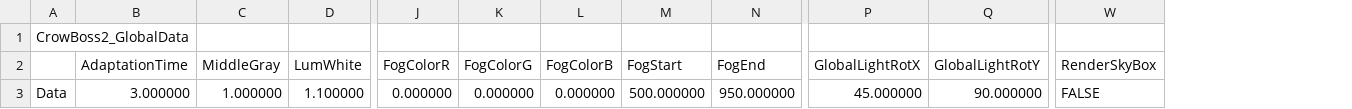
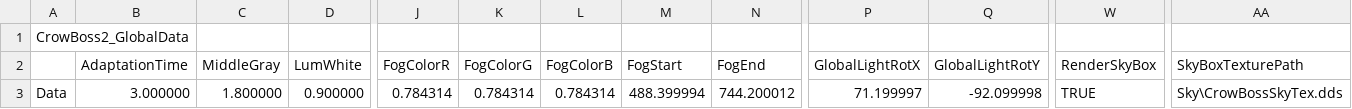
Before and after one commit to KimNamWook316/DX113D_LOL, a CSV file: Editor/Bin/Excel/SceneGlobalData/CrowBoss2_GlobalData.csv, drawn as a sheet; only a part is shown, gaps mark what is left out; the diff names each change by its address in the sheet, - before the commit and + after, or states it on an @@ line.

```diff
--- a/Editor/Bin/Excel/SceneGlobalData/CrowBoss2_GlobalData.csv
+++ b/Editor/Bin/Excel/SceneGlobalData/CrowBoss2_GlobalData.csv
+column AA (SkyBoxTexturePath), row 3: Sky\CrowBossSkyTex.dds
-C3 (MiddleGray): 1.000000
+C3 (MiddleGray): 1.800000
-D3 (LumWhite): 1.100000
+D3 (LumWhite): 0.900000
-J3 (FogColorR): 0.000000
+J3 (FogColorR): 0.784314
-K3 (FogColorG): 0.000000
+K3 (FogColorG): 0.784314
-L3 (FogColorB): 0.000000
+L3 (FogColorB): 0.784314
-M3 (FogStart): 500.000000
+M3 (FogStart): 488.399994
-N3 (FogEnd): 950.000000
+N3 (FogEnd): 744.200012
-P3 (GlobalLightRotX): 45.000000
+P3 (GlobalLightRotX): 71.199997
-Q3 (GlobalLightRotY): 90.000000
+Q3 (GlobalLightRotY): -92.099998
-W3 (RenderSkyBox): FALSE
+W3 (RenderSkyBox): TRUE
```
Also changed, not shown: Editor/Bin/Excel/DeathDoorCollsionProfile.csv, Editor/Bin/Excel/SceneGlobalData/CrowBoss4_GlobalData.csv, 25 other files.
